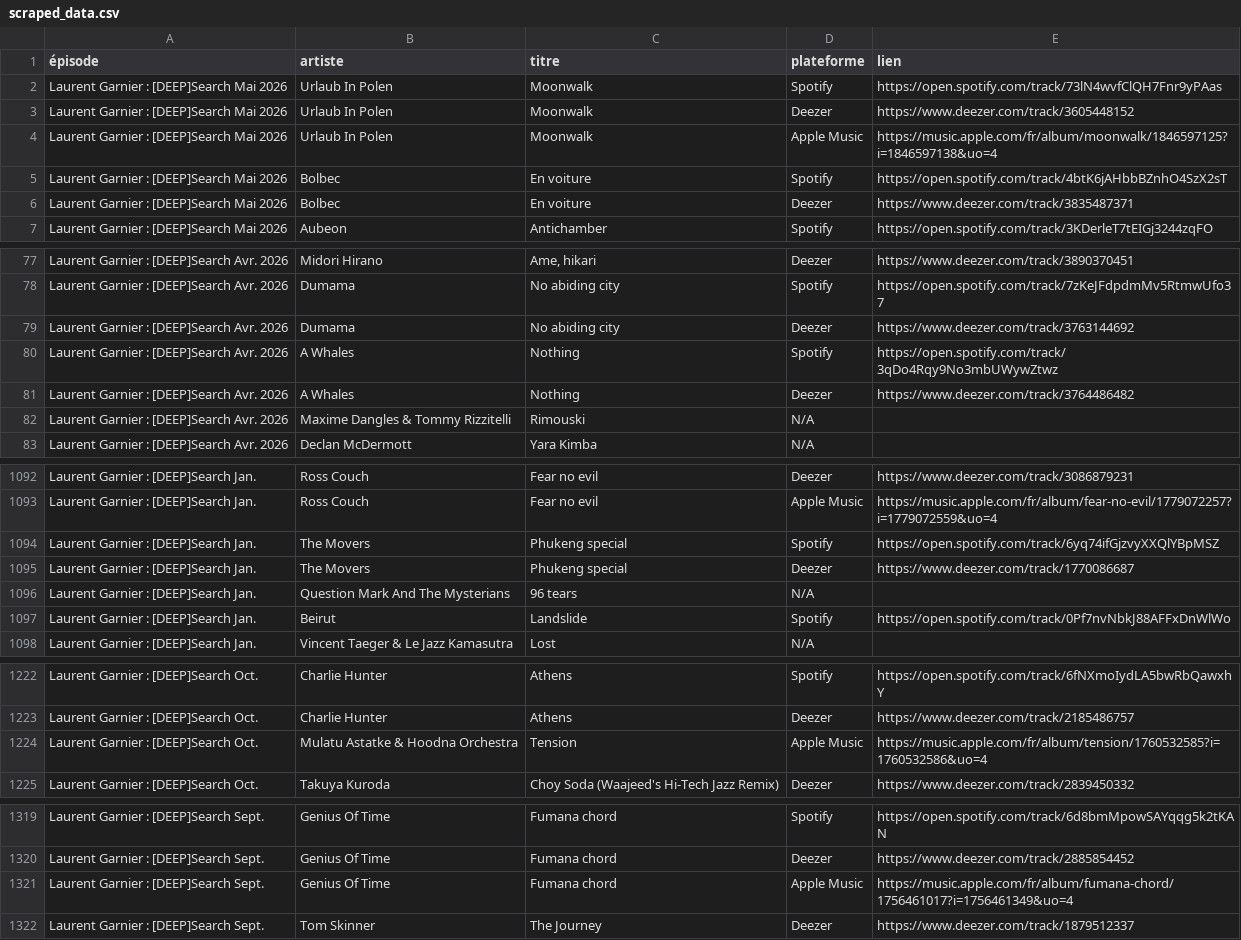
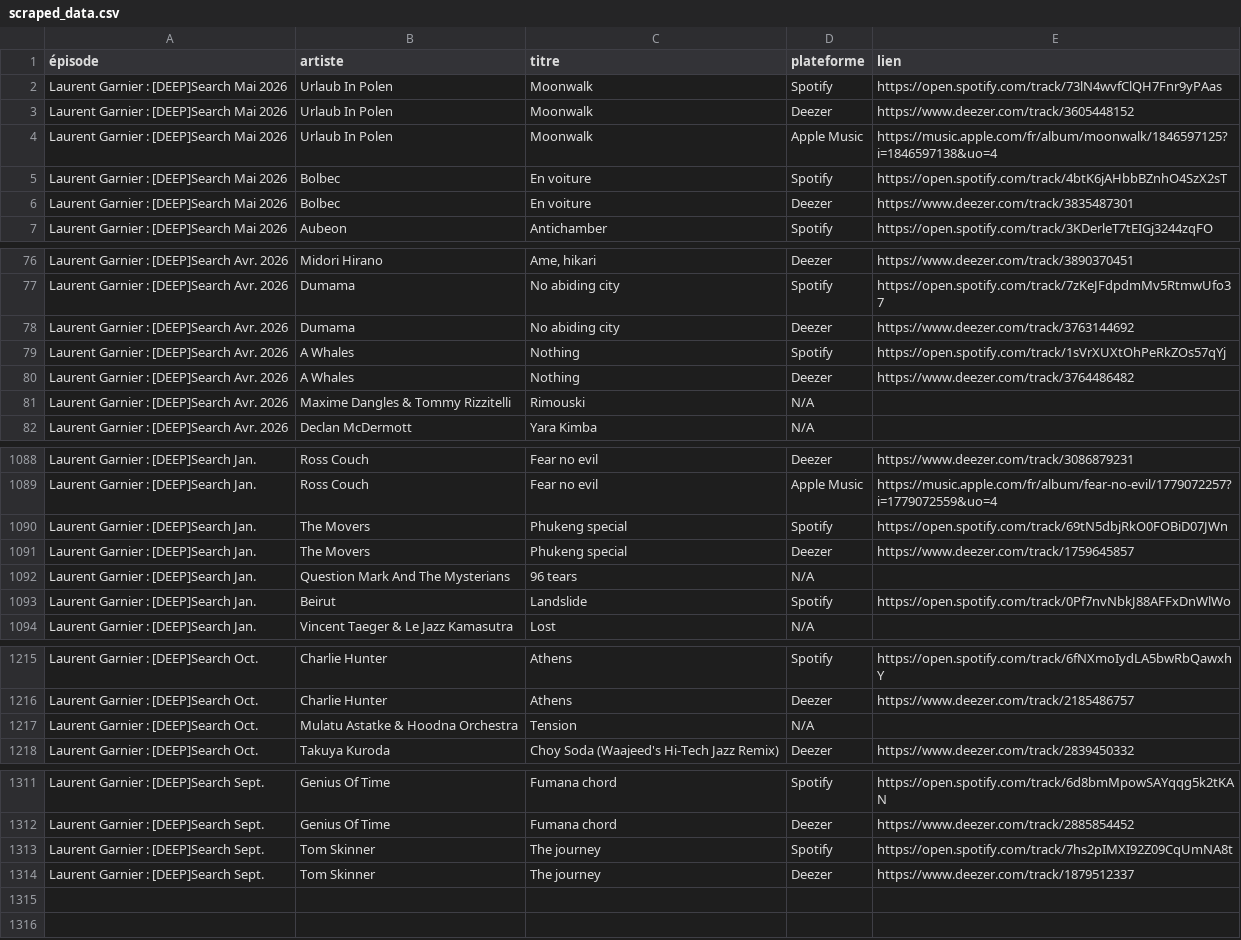
Before and after one commit to jumbot-be/deepsearch, a CSV file: scraped_data.csv, drawn as a sheet; only a part is shown, gaps mark what is left out; the diff covers the shown part only.

```diff
--- a/scraped_data.csv
+++ b/scraped_data.csv
@@ -5,3 +5,3 @@ Laurent Garnier : [DEEP]Search Mai 2026,Urlaub In Polen,Moonwalk,Apple Music,ht
 Laurent Garnier : [DEEP]Search Mai 2026,Bolbec,En voiture,Spotify,https://open.spotify.com/track/4btK6jAHbbBZnhO4SzX2sT
-Laurent Garnier : [DEEP]Search Mai 2026,Bolbec,En voiture,Deezer,https://www.deezer.com/track/3835487371
+Laurent Garnier : [DEEP]Search Mai 2026,Bolbec,En voiture,Deezer,https://www.deezer.com/track/3835487301
 Laurent Garnier : [DEEP]Search Mai 2026,Aubeon,Antichamber,Spotify,https://open.spotify.com/track/3KDerleT7tEIGj3244zqFO
@@ -79,3 +78,3 @@ Laurent Garnier : [DEEP]Search Avr. 2026,Dumama,No abiding city,Spotify,https:/
 Laurent Garnier : [DEEP]Search Avr. 2026,Dumama,No abiding city,Deezer,https://www.deezer.com/track/3763144692
-Laurent Garnier : [DEEP]Search Avr. 2026,A Whales,Nothing,Spotify,https://open.spotify.com/track/3qDo4Rqy9No3mbUWywZtwz
+Laurent Garnier : [DEEP]Search Avr. 2026,A Whales,Nothing,Spotify,https://open.spotify.com/track/1sVrXUXtOhPeRkZOs57qYj
 Laurent Garnier : [DEEP]Search Avr. 2026,A Whales,Nothing,Deezer,https://www.deezer.com/track/3764486482
@@ -1093,4 +1089,4 @@ Laurent Garnier : [DEEP]Search Jan.,Ross Couch,Fear no evil,Deezer,https://www.
 Laurent Garnier : [DEEP]Search Jan.,Ross Couch,Fear no evil,Apple Music,https://music.apple.com/fr/album/fear-no-evil/1779072257?i=1779072559&uo=4
-Laurent Garnier : [DEEP]Search Jan.,The Movers,Phukeng special,Spotify,https://open.spotify.com/track/6yq74ifGjzvyXXQlYBpMSZ
-Laurent Garnier : [DEEP]Search Jan.,The Movers,Phukeng special,Deezer,https://www.deezer.com/track/1770086687
+Laurent Garnier : [DEEP]Search Jan.,The Movers,Phukeng special,Spotify,https://open.spotify.com/track/69tN5dbjRkO0FOBiD07JWn
+Laurent Garnier : [DEEP]Search Jan.,The Movers,Phukeng special,Deezer,https://www.deezer.com/track/1759645857
 Laurent Garnier : [DEEP]Search Jan.,Question Mark And The Mysterians,96 tears,N/A,
@@ -1223,3 +1216,3 @@ Laurent Garnier : [DEEP]Search Oct.,Charlie Hunter,Athens,Spotify,https://open.s
 Laurent Garnier : [DEEP]Search Oct.,Charlie Hunter,Athens,Deezer,https://www.deezer.com/track/2185486757
-Laurent Garnier : [DEEP]Search Oct.,Mulatu Astatke & Hoodna Orchestra,Tension,Apple Music,https://music.apple.com/fr/album/tension/1760532585?i=1760532586&uo=4
+Laurent Garnier : [DEEP]Search Oct.,Mulatu Astatke & Hoodna Orchestra,Tension,N/A,
 Laurent Garnier : [DEEP]Search Oct.,Takuya Kuroda,Choy Soda (Waajeed's Hi-Tech Jazz Remix),Deezer,https://www.deezer.com/track/2839450332
@@ -1320,3 +1312,3 @@ Laurent Garnier : [DEEP]Search Sept.,Genius Of Time,Fumana chord,Spotify,https:
 Laurent Garnier : [DEEP]Search Sept.,Genius Of Time,Fumana chord,Deezer,https://www.deezer.com/track/2885854452
-Laurent Garnier : [DEEP]Search Sept.,Genius Of Time,Fumana chord,Apple Music,https://music.apple.com/fr/album/fumana-chord/1756461017?i=1756461349&uo=4
-Laurent Garnier : [DEEP]Search Sept.,Tom Skinner,The Journey,Deezer,https://www.deezer.com/track/1879512337
+Laurent Garnier : [DEEP]Search Sept.,Tom Skinner,The journey,Spotify,https://open.spotify.com/track/7hs2pIMXI92Z09CqUmNA8t
+Laurent Garnier : [DEEP]Search Sept.,Tom Skinner,The journey,Deezer,https://www.deezer.com/track/1879512337
```
Also changed, not shown: 8 removed rows and 5 edited cells elsewhere in this file, 1 other file.
